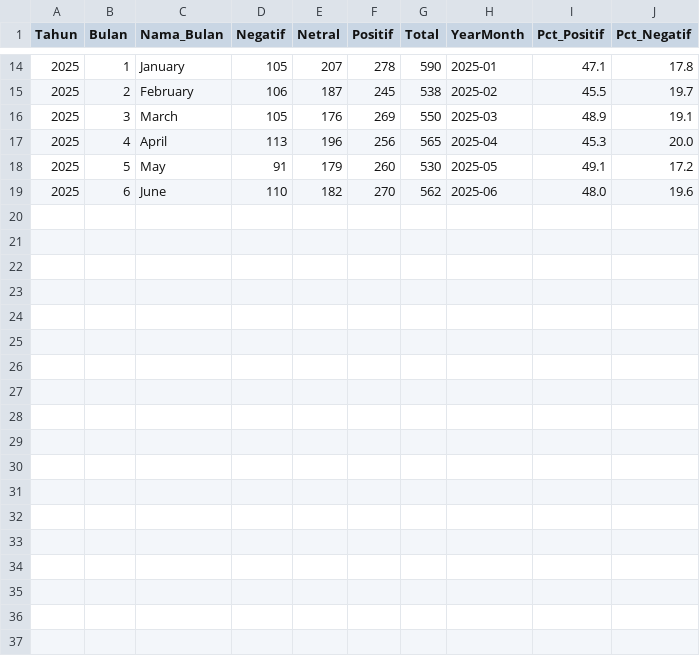
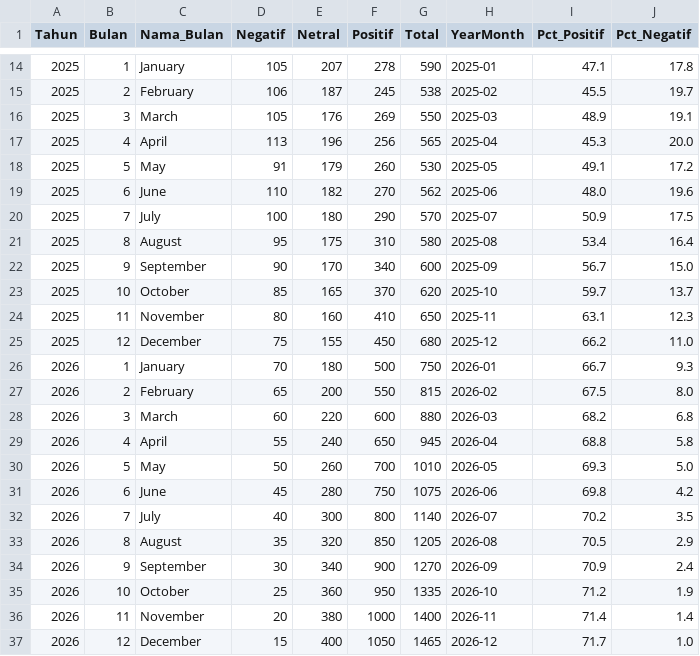
Before and after one commit to Buminata/MBG, a CSV file: agg_Sentiment_Monthly.csv, drawn as a sheet; only a part is shown, gaps mark what is left out; the diff names each change by its address in the sheet, - before the commit and + after, or states it on an @@ line.

```diff
--- a/agg_Sentiment_Monthly.csv
+++ b/agg_Sentiment_Monthly.csv
+row 20: 2025 | 7 | July | 100 | 180 | 290 | 570 | 2025-07 | 50.9 | 17.5
+row 21: 2025 | 8 | August | 95 | 175 | 310 | 580 | 2025-08 | 53.4 | 16.4
+row 22: 2025 | 9 | September | 90 | 170 | 340 | 600 | 2025-09 | 56.7 | 15.0
+row 23: 2025 | 10 | October | 85 | 165 | 370 | 620 | 2025-10 | 59.7 | 13.7
+row 24: 2025 | 11 | November | 80 | 160 | 410 | 650 | 2025-11 | 63.1 | 12.3
+row 25: 2025 | 12 | December | 75 | 155 | 450 | 680 | 2025-12 | 66.2 | 11.0
+row 26: 2026 | 1 | January | 70 | 180 | 500 | 750 | 2026-01 | 66.7 | 9.3
+row 27: 2026 | 2 | February | 65 | 200 | 550 | 815 | 2026-02 | 67.5 | 8.0
+row 28: 2026 | 3 | March | 60 | 220 | 600 | 880 | 2026-03 | 68.2 | 6.8
+row 29: 2026 | 4 | April | 55 | 240 | 650 | 945 | 2026-04 | 68.8 | 5.8
+row 30: 2026 | 5 | May | 50 | 260 | 700 | 1010 | 2026-05 | 69.3 | 5.0
+row 31: 2026 | 6 | June | 45 | 280 | 750 | 1075 | 2026-06 | 69.8 | 4.2
+row 32: 2026 | 7 | July | 40 | 300 | 800 | 1140 | 2026-07 | 70.2 | 3.5
+row 33: 2026 | 8 | August | 35 | 320 | 850 | 1205 | 2026-08 | 70.5 | 2.9
+row 34: 2026 | 9 | September | 30 | 340 | 900 | 1270 | 2026-09 | 70.9 | 2.4
+row 35: 2026 | 10 | October | 25 | 360 | 950 | 1335 | 2026-10 | 71.2 | 1.9
+row 36: 2026 | 11 | November | 20 | 380 | 1000 | 1400 | 2026-11 | 71.4 | 1.4
+row 37: 2026 | 12 | December | 15 | 400 | 1050 | 1465 | 2026-12 | 71.7 | 1.0
```
Also changed, not shown: agg_Monthly_Trend.csv, fact_Stunting.csv, 2 other files.
